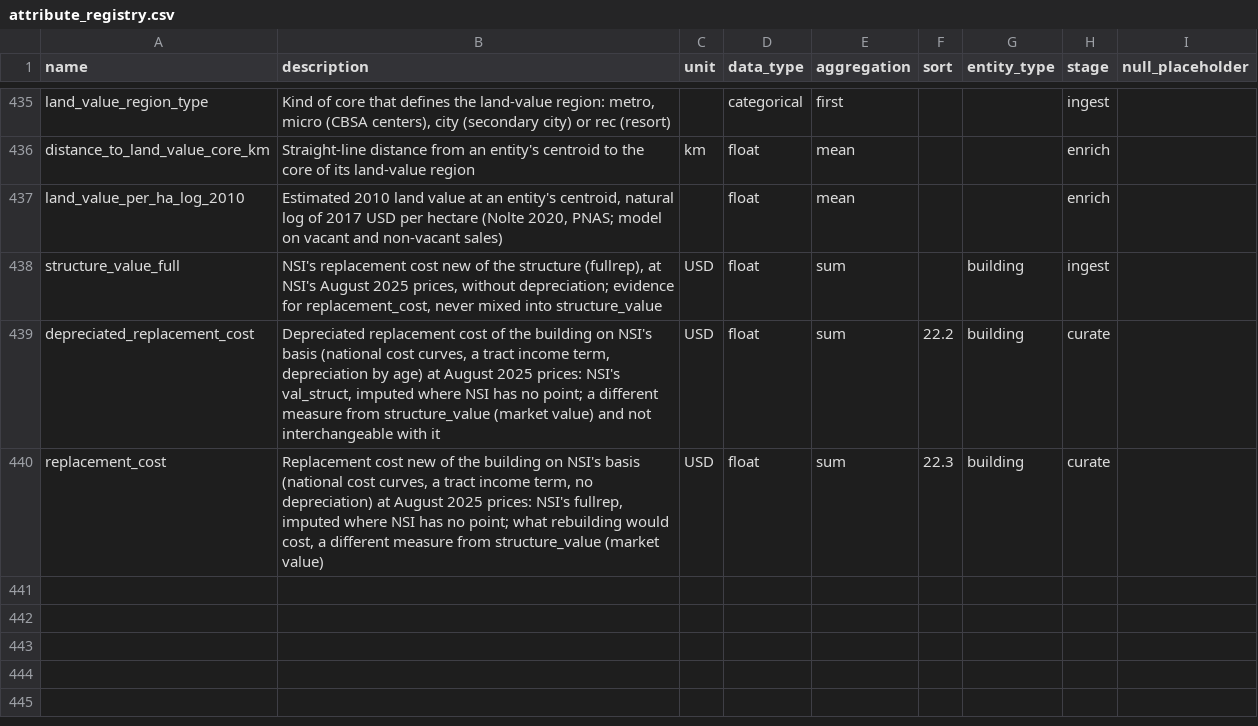
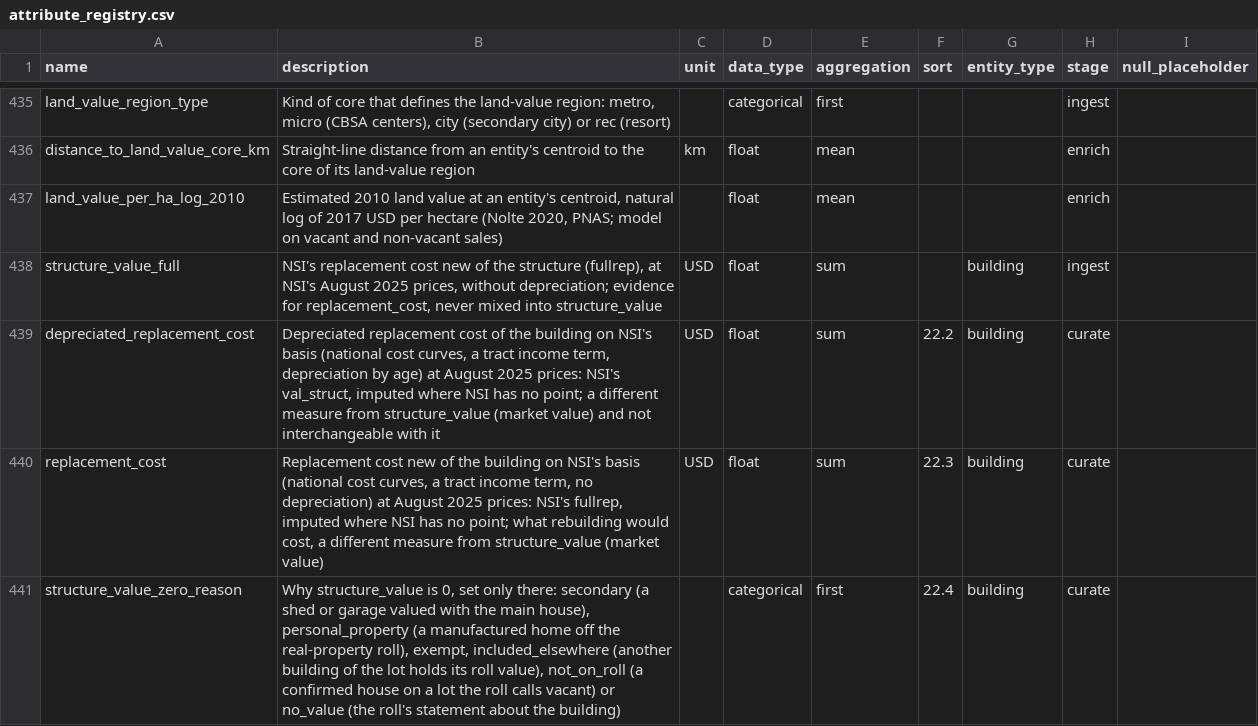
Before and after one commit to chrnolte/openplaces, a CSV file: src/openplaces/core/attribute_registry.csv, drawn as a sheet; only a part is shown, gaps mark what is left out.

Commit message:
Buildings say why their structure value is 0
New curate column structure_value_zero_reason (secondary, personal_property, exempt, included_elsewhere, not_on_roll, no_value), shipped in CHEER bundles; no values change.

```diff
--- a/src/openplaces/core/attribute_registry.csv
+++ b/src/openplaces/core/attribute_registry.csv
@@ -440 +440,2 @@ depreciated_replacement_cost,"Depreciated replacement cost of the building on NS
 replacement_cost,"Replacement cost new of the building on NSI's basis (national cost curves, a tract income term, no depreciation) at August 2025 prices: NSI's fullrep, imputed where NSI has no point; what rebuilding would cost, a different measure from structure_value (market value)",USD,float,sum,22.3,building,curate,
+structure_value_zero_reason,"Why structure_value is 0, set only there: secondary (a shed or garage valued with the main house), personal_property (a manufactured home off the real-property roll), exempt, included_elsewhere (another building of the lot holds its roll value), not_on_roll (a confirmed house on a lot the roll calls vacant) or no_value (the roll's statement about the building)",,categorical,first,22.4,building,curate,
```
Also changed, not shown: 4 other files.
